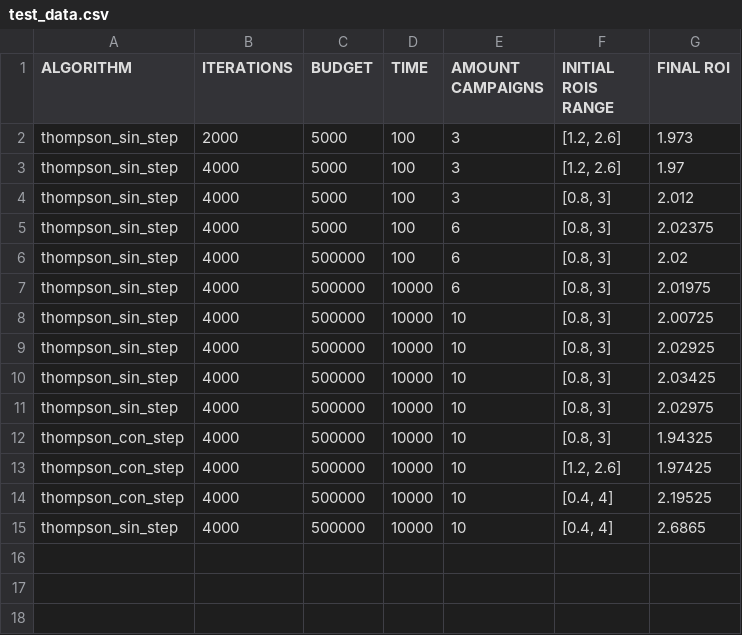
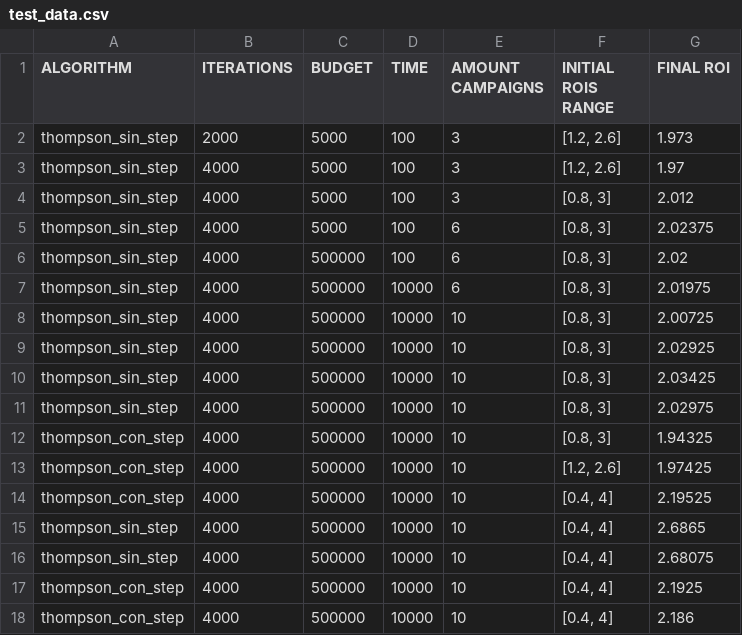
Before and after one commit to antoniofrancaib/MAB-algorithms, a CSV file: test_data.csv, drawn as a sheet; the diff names each change by its address in the sheet, - before the commit and + after, or states it on an @@ line.

Commit message:
con_step

```diff
--- a/test_data.csv
+++ b/test_data.csv
+row 16: thompson_sin_step | 4000 | 500000 | 10000 | 10 | [0.4, 4] | 2.68075
+row 17: thompson_con_step | 4000 | 500000 | 10000 | 10 | [0.4, 4] | 2.1925
+row 18: thompson_con_step | 4000 | 500000 | 10000 | 10 | [0.4, 4] | 2.186
```
Also changed, not shown: 4 other files.
